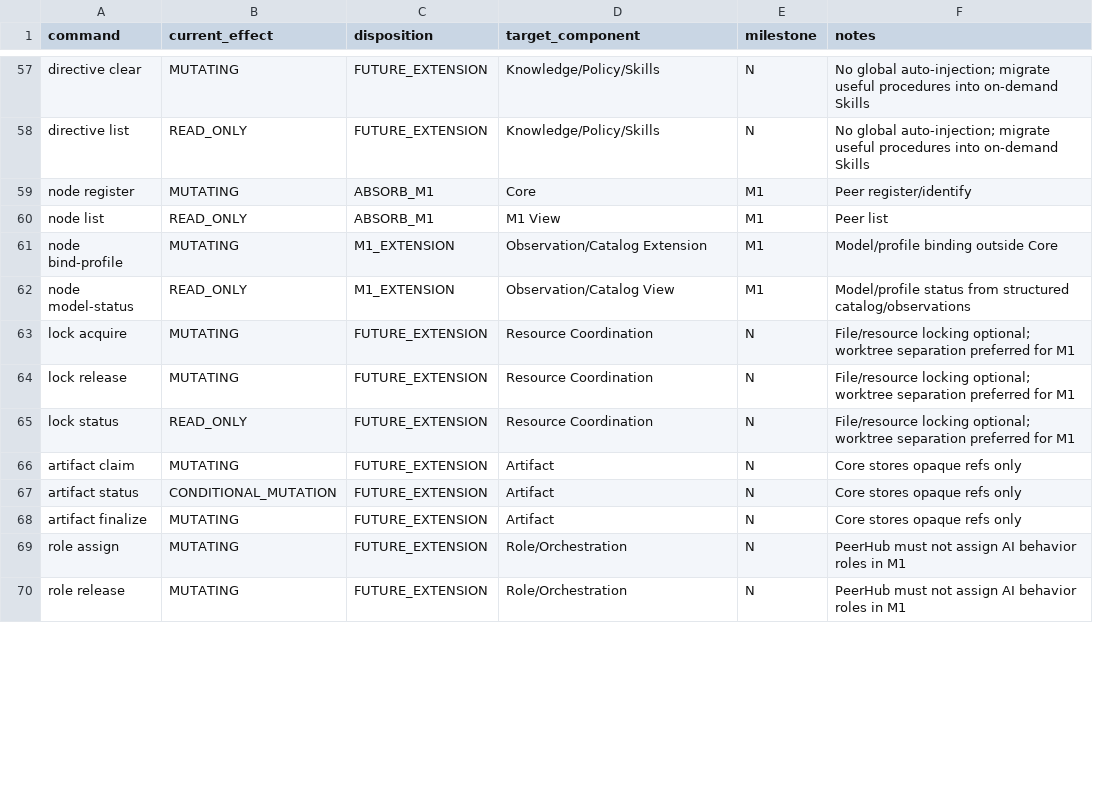
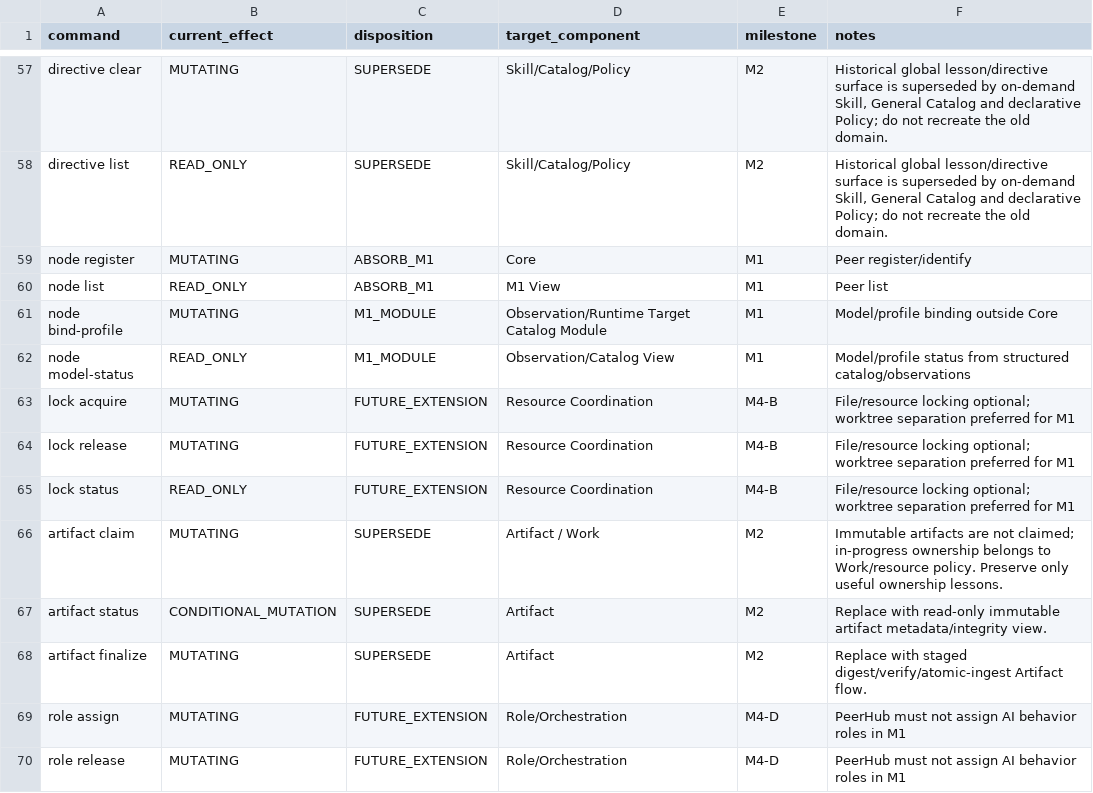
Before and after one commit to greatgc-flow/peerhub, a CSV file: docs/m1_spec/02_EXTENSIONS/109_COMMAND_DISPOSITION.csv, drawn as a sheet; only a part is shown, gaps mark what is left out; the diff covers the shown part only; the diff names each change by its address in the sheet, - before the commit and + after, or states it on an @@ line.

```diff
--- a/docs/m1_spec/02_EXTENSIONS/109_COMMAND_DISPOSITION.csv
+++ b/docs/m1_spec/02_EXTENSIONS/109_COMMAND_DISPOSITION.csv
-C57:C58 (disposition): FUTURE_EXTENSION
+C57:C58 (disposition): SUPERSEDE
-D57:D58 (target_component): Knowledge/Policy/Skills
+D57:D58 (target_component): Skill/Catalog/Policy
-E57:E58 (milestone): N
+E57:E58 (milestone): M2
-F57:F58 (notes): No global auto-injection; migrate useful procedures into on-demand Skills
+F57:F58 (notes): Historical global lesson/directive surface is superseded by on-demand Skill, General Catalog and declarative Policy; do not recreate the old domain.
-C61:C62 (disposition): M1_EXTENSION
+C61:C62 (disposition): M1_MODULE
-D61 (target_component): Observation/Catalog Extension
+D61 (target_component): Observation/Runtime Target Catalog Module
-E63:E65 (milestone): N
+E63:E65 (milestone): M4-B
-C66:C68 (disposition): FUTURE_EXTENSION
+C66:C68 (disposition): SUPERSEDE
-D66 (target_component): Artifact
+D66 (target_component): Artifact / Work
-E66:E68 (milestone): N
+E66:E68 (milestone): M2
-F66 (notes): Core stores opaque refs only
+F66 (notes): Immutable artifacts are not claimed; in-progress ownership belongs to Work/resource policy. Preserve only useful ownership lessons.
-F67 (notes): Core stores opaque refs only
+F67 (notes): Replace with read-only immutable artifact metadata/integrity view.
-F68 (notes): Core stores opaque refs only
+F68 (notes): Replace with staged digest/verify/atomic-ingest Artifact flow.
-E69:E70 (milestone): N
+E69:E70 (milestone): M4-D
```
Also changed, not shown: 168 edited cells elsewhere in this file, docs/m1_spec/06_GUIDES/TEST_SET/TEST_CASE_CATALOG.csv, docs/m1_spec/07_AUDIT/final_audit.csv, 51 other files.
